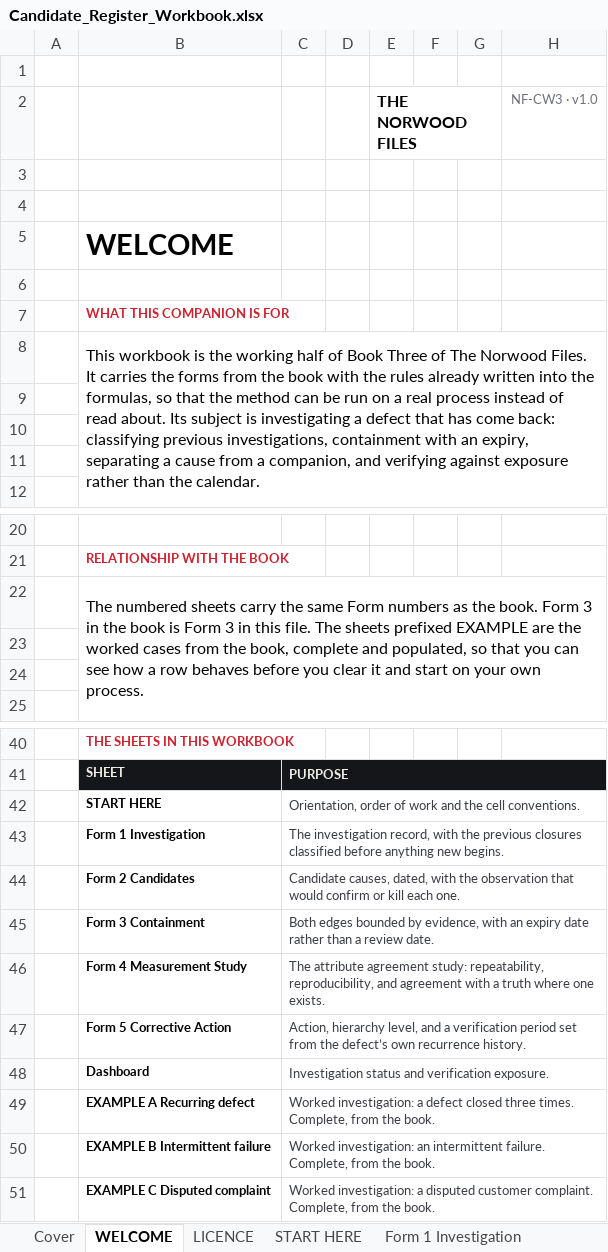
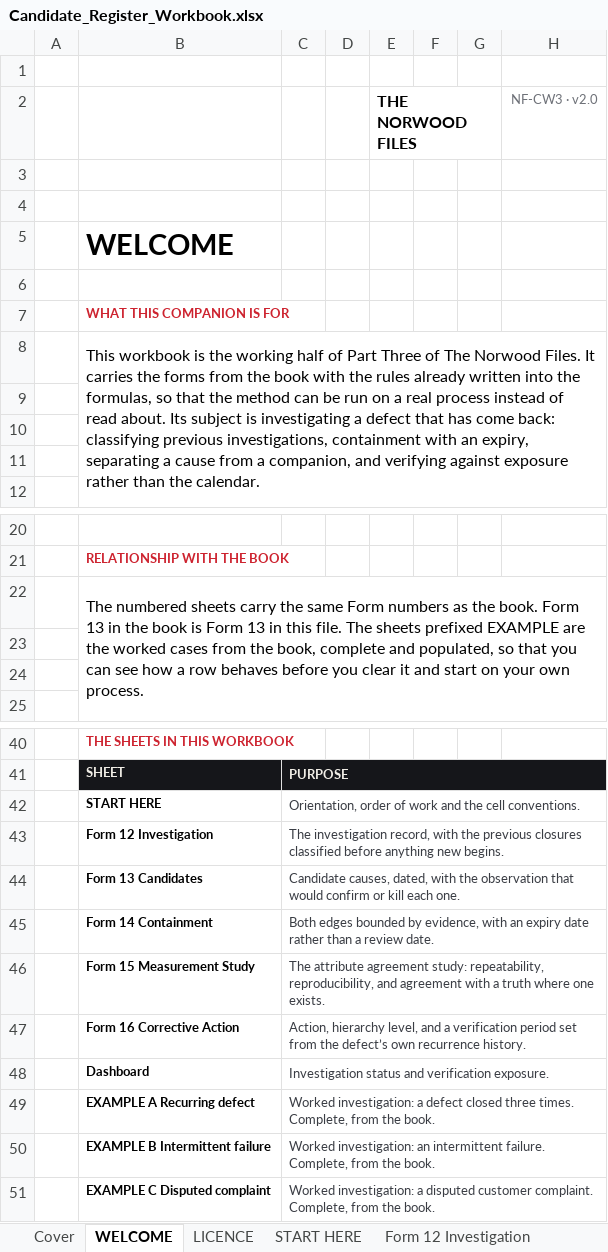
Before and after one commit to thenorwoodfiles/Norwood-Resources, an Excel workbook: Companion-Workbooks/Candidate_Register_Workbook.xlsx, sheet WELCOME, drawn as a sheet; only a part is shown, gaps mark what is left out; values as stored, in another font and other column widths than the file's, no borders; charts and pictures not drawn; the diff names each change by its address in the sheet, - before the commit and + after, or states it on an @@ line.

```diff
--- a/Companion-Workbooks/Candidate_Register_Workbook.xlsx (sheet WELCOME)
+++ b/Companion-Workbooks/Candidate_Register_Workbook.xlsx (sheet WELCOME)
-sheet tab: Form 1 Investigation
+sheet tab: Form 12 Investigation
-H2: NF-CW3 · v1.0
+H2: NF-CW3 · v2.0
-B8: …half of Book Three of…
+B8: …half of Part Three of…
-B22: …book. Form 3 in the book is Form 3 in this…
+B22: …book. Form 13 in the book is Form 13 in this…
-B43: Form 1 Investigation
+B43: Form 12 Investigation
-B44: Form 2 Candidates
+B44: Form 13 Candidates
-B45: Form 3 Containment
+B45: Form 14 Containment
-B46: Form 4 Measurement Study
+B46: Form 15 Measurement Study
-B47: Form 5 Corrective Action
+B47: Form 16 Corrective Action
```
Also changed, not shown: sheet Dashboard, sheet Form 15 Measurement Study, sheet START HERE, sheet Cover, sheet LICENCE, sheet About, 3 more sheets, other sheet tabs, Companion-Workbooks/Finding_Register_Workbook.xlsx, Companion-Workbooks/Knowledge_Inventory_Workbook.xlsx, 2 other files.
